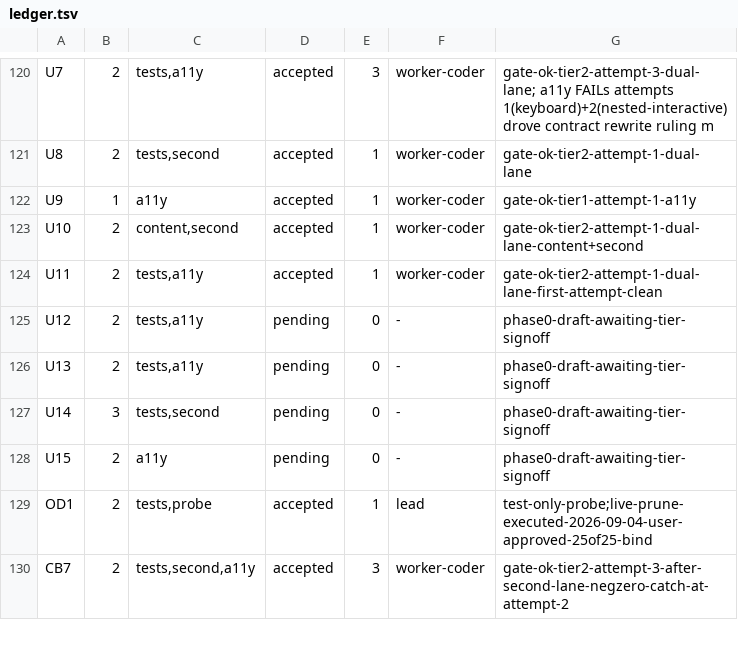
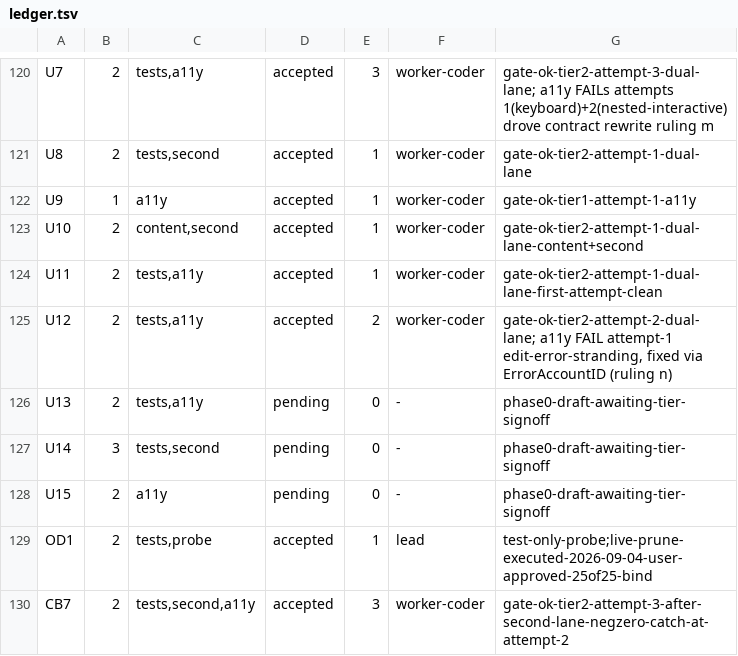
Before and after one commit to dgallion1/simpleBudget, a TSV file: .swarm/ledger.tsv, drawn as a sheet; only a part is shown, gaps mark what is left out.

```diff
--- a/.swarm/ledger.tsv
+++ b/.swarm/ledger.tsv
@@ -124,3 +124,3 @@ U10	2	content,second	accepted	1	worker-coder	gate-ok-tier2-attempt-1-dual-lane-c
 U11	2	tests,a11y	accepted	1	worker-coder	gate-ok-tier2-attempt-1-dual-lane-first-attempt-clean
-U12	2	tests,a11y	pending	0	-	phase0-draft-awaiting-tier-signoff
+U12	2	tests,a11y	accepted	2	worker-coder	gate-ok-tier2-attempt-2-dual-lane; a11y FAIL attempt-1 edit-error-stranding, fixed via ErrorAccountID (ruling n)
 U13	2	tests,a11y	pending	0	-	phase0-draft-awaiting-tier-signoff
```
Also changed, not shown: 13 other files.
